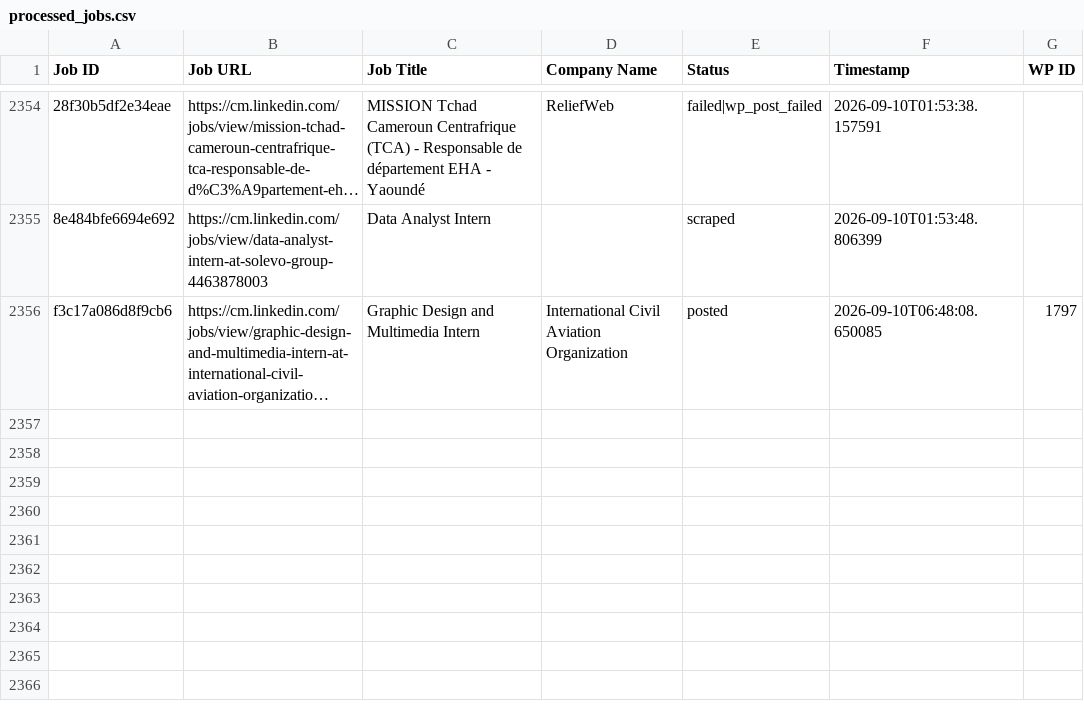
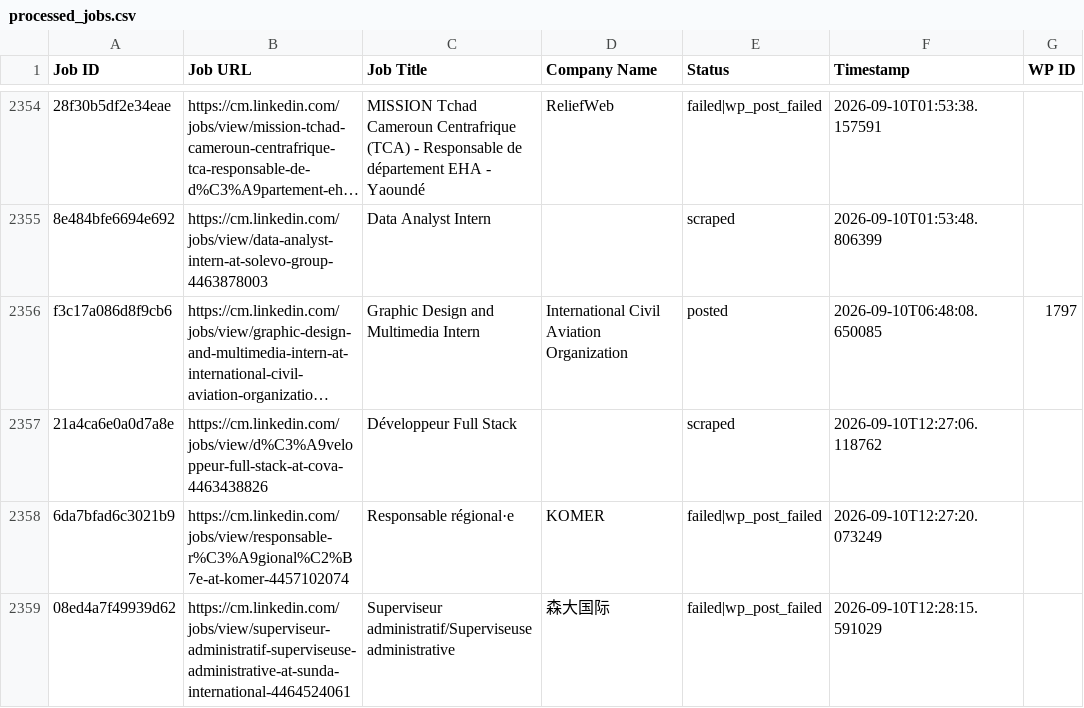
Before and after one commit to innovationinc2000/cm, a CSV file: processed_jobs.csv, drawn as a sheet; only a part is shown, gaps mark what is left out; long unchanged cells end in …; the diff names each change by its address in the sheet, - before the commit and + after, or states it on an @@ line.

```diff
--- a/processed_jobs.csv
+++ b/processed_jobs.csv
+row 2357: 21a4ca6e0a0d7a8e | https://cm.linkedin.com/jobs/view/d%C3%A9veloppeur-full-stack-at-cova-4463438826 | Développeur Full Stack |  | scraped | 2026-09-10T12:27:06.118762
+row 2358: 6da7bfad6c3021b9 | https://cm.linkedin.com/jobs/view/responsable-r%C3%A9gional%C2%B7e-at-komer-4457102074 | Responsable régional·e | KOMER | failed|wp_post_failed | 2026-09-10T12:27:20.073249
+row 2359: 08ed4a7f49939d62 | https://cm.linkedin.com/jobs/view/superviseur-administratif-superviseuse-administrative-at-sunda-international-4464524061 | Superviseur administratif/Superviseuse administrative | 森大国际 | failed|wp_post_failed | 2026-09-10T12:28:15.591029
```
